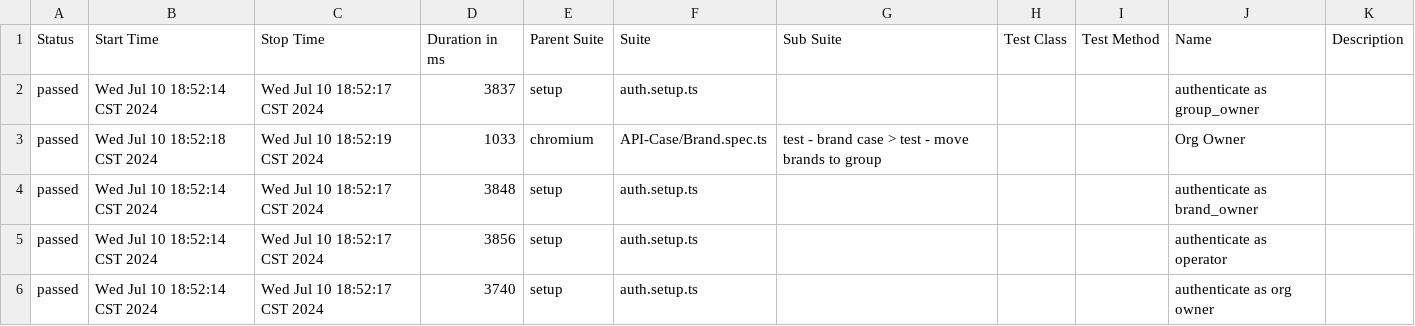
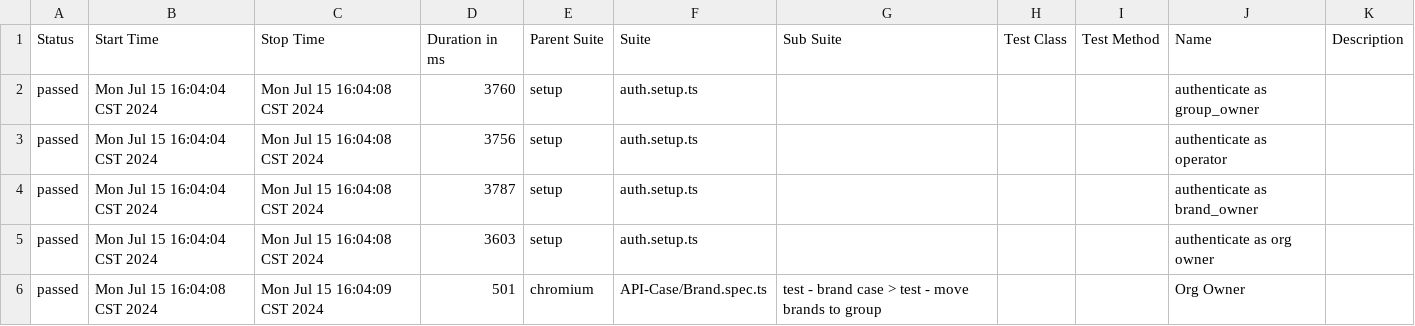
Before and after one commit to moguw/tools-demo, a CSV file: allure-report/data/suites.csv, drawn as a sheet.

```diff
--- a/allure-report/data/suites.csv
+++ b/allure-report/data/suites.csv
@@ -1,6 +1,6 @@
 "Status","Start Time","Stop Time","Duration in ms","Parent Suite","Suite","Sub Suite","Test Class","Test Method","Name","Description"
-"passed","Wed Jul 10 18:52:14 CST 2024","Wed Jul 10 18:52:17 CST 2024","3837","setup","auth.setup.ts","","","","authenticate as group_owner",""
-"passed","Wed Jul 10 18:52:18 CST 2024","Wed Jul 10 18:52:19 CST 2024","1033","chromium","API-Case/Brand.spec.ts","test - brand case > test - move brands to group","","","Org Owner",""
-"passed","Wed Jul 10 18:52:14 CST 2024","Wed Jul 10 18:52:17 CST 2024","3848","setup","auth.setup.ts","","","","authenticate as brand_owner",""
-"passed","Wed Jul 10 18:52:14 CST 2024","Wed Jul 10 18:52:17 CST 2024","3856","setup","auth.setup.ts","","","","authenticate as operator",""
-"passed","Wed Jul 10 18:52:14 CST 2024","Wed Jul 10 18:52:17 CST 2024","3740","setup","auth.setup.ts","","","","authenticate as org owner",""
+"passed","Mon Jul 15 16:04:04 CST 2024","Mon Jul 15 16:04:08 CST 2024","3760","setup","auth.setup.ts","","","","authenticate as group_owner",""
+"passed","Mon Jul 15 16:04:04 CST 2024","Mon Jul 15 16:04:08 CST 2024","3756","setup","auth.setup.ts","","","","authenticate as operator",""
+"passed","Mon Jul 15 16:04:04 CST 2024","Mon Jul 15 16:04:08 CST 2024","3787","setup","auth.setup.ts","","","","authenticate as brand_owner",""
+"passed","Mon Jul 15 16:04:04 CST 2024","Mon Jul 15 16:04:08 CST 2024","3603","setup","auth.setup.ts","","","","authenticate as org owner",""
+"passed","Mon Jul 15 16:04:08 CST 2024","Mon Jul 15 16:04:09 CST 2024","501","chromium","API-Case/Brand.spec.ts","test - brand case > test - move brands to group","","","Org Owner",""
```
Also changed, not shown: 29 other files.
